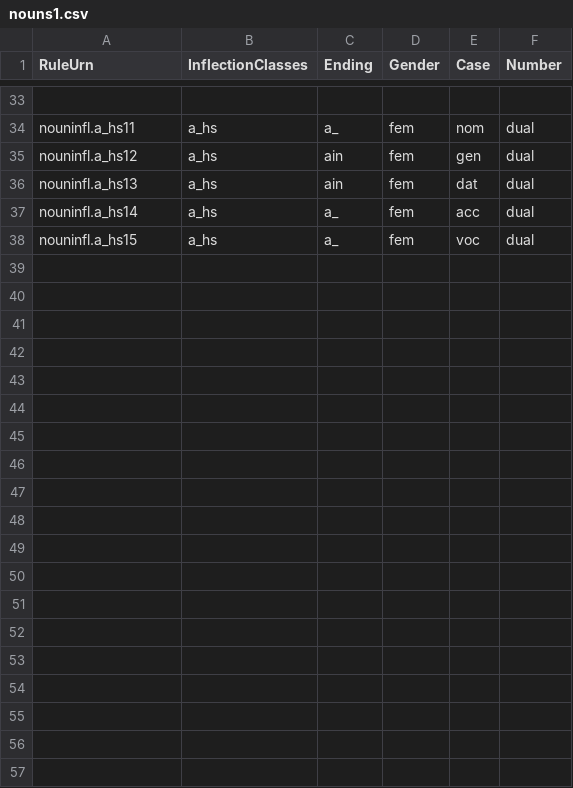
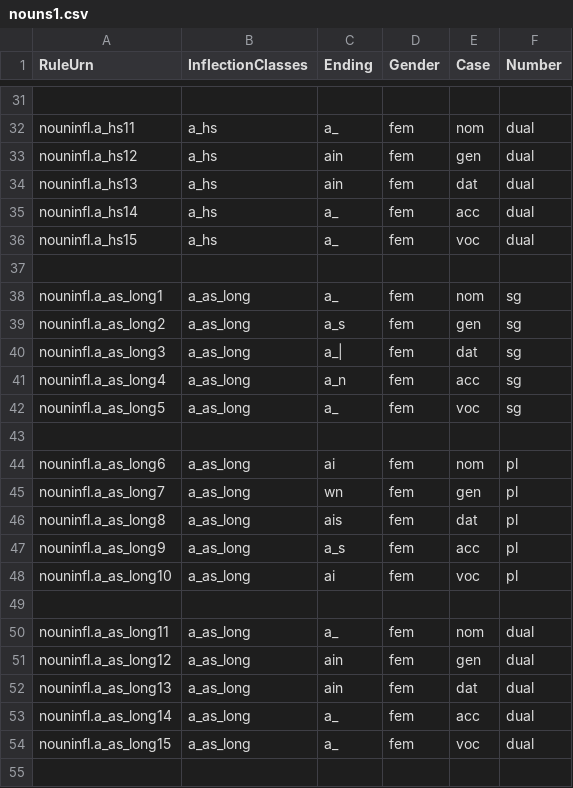
Before and after one commit to neelsmith/greeklang, a CSV file: morphology/sampledata/greek/rules-csv/nouns/nouns1.csv, drawn as a sheet; only a part is shown, gaps mark what is left out; the diff covers the shown part only; the diff names each change by its address in the sheet, - before the commit and + after, or states it on an @@ line.

```diff
--- a/morphology/sampledata/greek/rules-csv/nouns/nouns1.csv
+++ b/morphology/sampledata/greek/rules-csv/nouns/nouns1.csv
+row 37: (empty)
+row 38: nouninfl.a_as_long1 | a_as_long | a_ | fem | nom | sg
+row 39: nouninfl.a_as_long2 | a_as_long | a_s | fem | gen | sg
+row 40: nouninfl.a_as_long3 | a_as_long | a_| | fem | dat | sg
+row 41: nouninfl.a_as_long4 | a_as_long | a_n | fem | acc | sg
+row 42: nouninfl.a_as_long5 | a_as_long | a_ | fem | voc | sg
+row 43: (empty)
+row 44: nouninfl.a_as_long6 | a_as_long | ai | fem | nom | pl
+row 45: nouninfl.a_as_long7 | a_as_long | wn | fem | gen | pl
+row 46: nouninfl.a_as_long8 | a_as_long | ais | fem | dat | pl
+row 47: nouninfl.a_as_long9 | a_as_long | a_s | fem | acc | pl
+row 48: nouninfl.a_as_long10 | a_as_long | ai | fem | voc | pl
+row 49: (empty)
+row 50: nouninfl.a_as_long11 | a_as_long | a_ | fem | nom | dual
+row 51: nouninfl.a_as_long12 | a_as_long | ain | fem | gen | dual
+row 52: nouninfl.a_as_long13 | a_as_long | ain | fem | dat | dual
+row 53: nouninfl.a_as_long14 | a_as_long | a_ | fem | acc | dual
+row 54: nouninfl.a_as_long15 | a_as_long | a_ | fem | voc | dual
+row 55: (empty)
```
Also changed, not shown: 18 added rows and 2 removed rows elsewhere in this file, morphology/sampledata/greek/stems-csv/nouns/coretestnouns.csv, 3 other files.
